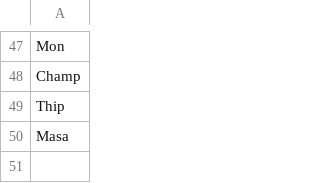
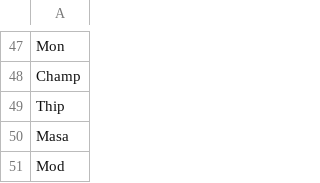
Before and after one commit to Jim2k-bdmtn/chalong_bdmtn, a CSV file: data/players.csv, drawn as a sheet; only a part is shown, gaps mark what is left out.

```diff
--- a/data/players.csv
+++ b/data/players.csv
@@ -50 +50,2 @@ Thip
 Masa
+Mod
```
Also changed, not shown: data/matches.csv, 1 other file.
